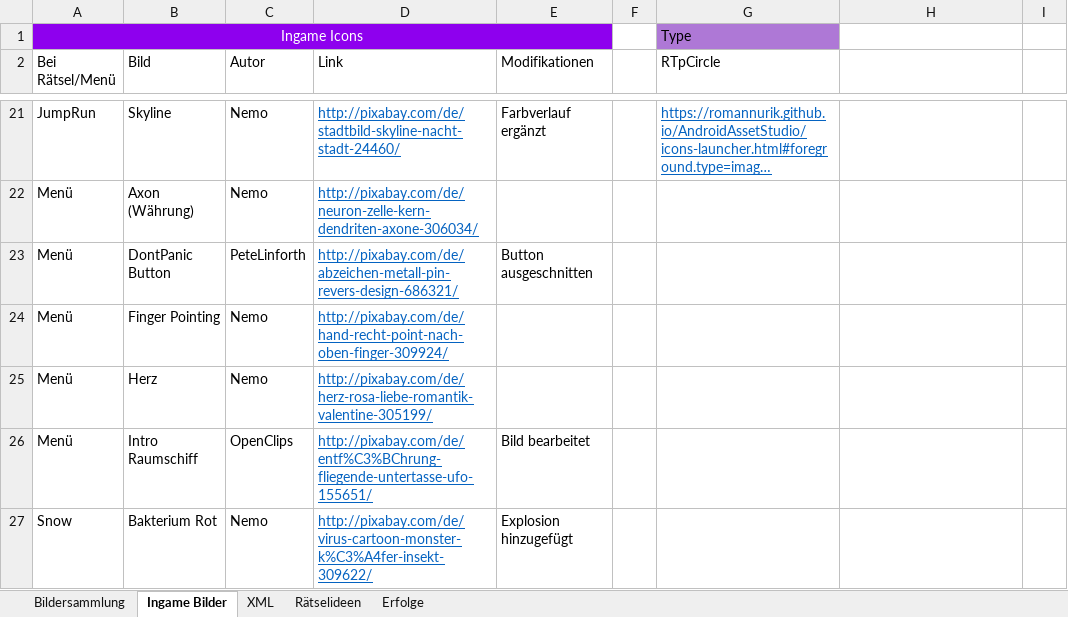
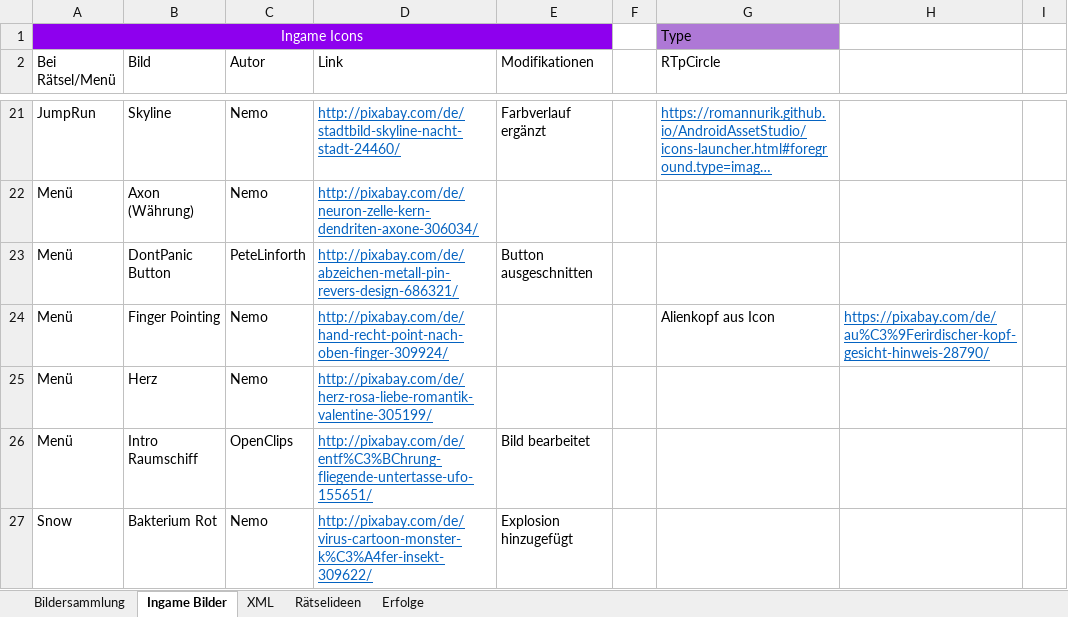
Before and after one commit to DanDits/WhatsThat, an Excel workbook: app/App-Bilder.xlsx, sheet Ingame Bilder, drawn as a sheet; only a part is shown, gaps mark what is left out; long unchanged cells end in …; values as stored, in another font and other column widths than the file's, no borders; table styles not drawn; the diff names each change by its address in the sheet, - before the commit and + after, or states it on an @@ line.

Commit message:
Icon

```diff
--- a/app/App-Bilder.xlsx (sheet Ingame Bilder)
+++ b/app/App-Bilder.xlsx (sheet Ingame Bilder)
-G24 (RTpCircle): (empty)
+G24 (RTpCircle): Alienkopf aus Icon
-H24: (empty)
+H24: https://pixabay.com/de/au%C3%9Ferirdischer-kopf-gesicht-hinweis-28790/
```
Also changed, not shown: 10 other files.
